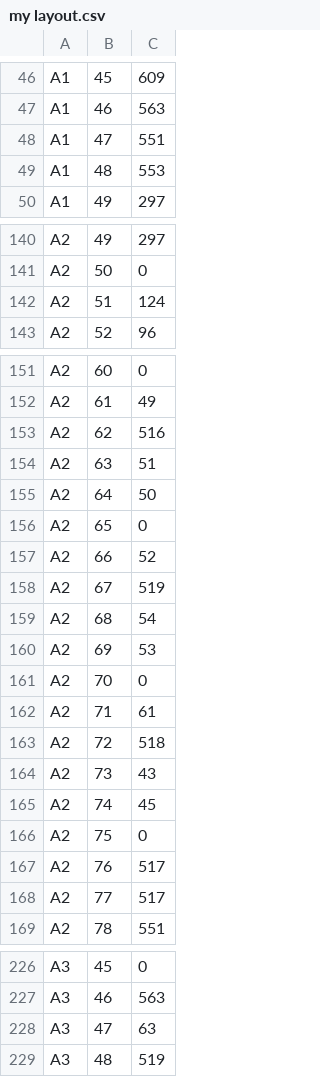
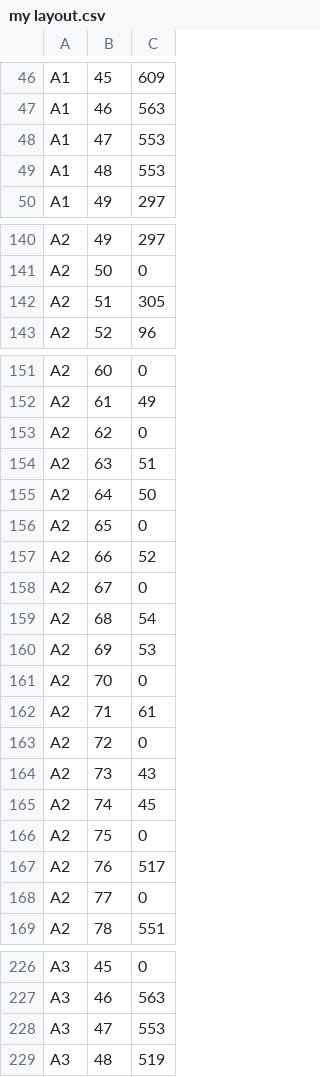
Before and after one commit to dlip/nixconfig, a CSV file: keymaps/charachorder/my layout.csv, drawn as a sheet; only a part is shown, gaps mark what is left out; the diff covers the shown part only.

Commit message:
Update layout

```diff
--- a/keymaps/charachorder/my layout.csv
+++ b/keymaps/charachorder/my layout.csv
@@ -47,3 +47,3 @@ A1,45,609
 A1,46,563
-A1,47,551
+A1,47,553
 A1,48,553
@@ -141,3 +141,3 @@ A2,49,297
 A2,50,0
-A2,51,124
+A2,51,305
 A2,52,96
@@ -152,3 +152,3 @@ A2,60,0
 A2,61,49
-A2,62,516
+A2,62,0
 A2,63,51
@@ -157,3 +157,3 @@ A2,65,0
 A2,66,52
-A2,67,519
+A2,67,0
 A2,68,54
@@ -162,3 +162,3 @@ A2,70,0
 A2,71,61
-A2,72,518
+A2,72,0
 A2,73,43
@@ -167,3 +167,3 @@ A2,75,0
 A2,76,517
-A2,77,517
+A2,77,0
 A2,78,551
@@ -227,3 +227,3 @@ A3,45,0
 A3,46,563
-A3,47,63
+A3,47,553
 A3,48,519
```
Also changed, not shown: 4 edited cells elsewhere in this file.
